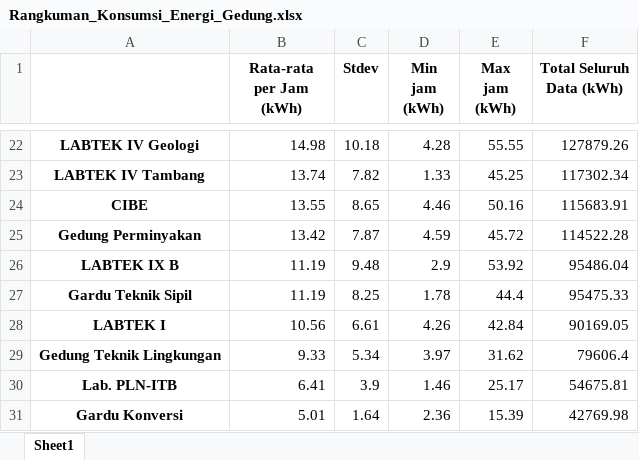
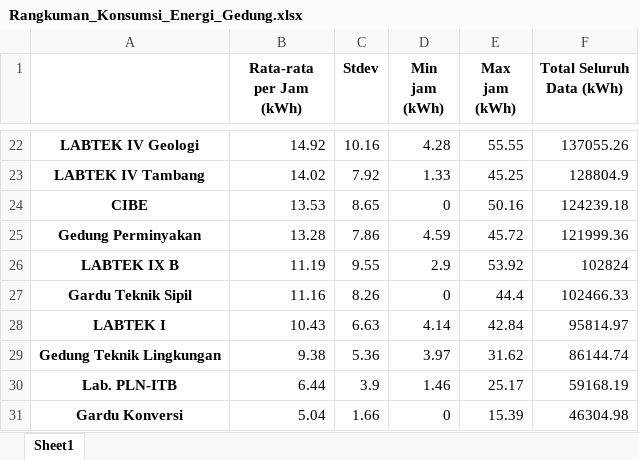
Before and after one commit to dannhkm/TA_SpatioTemporal, an Excel workbook: Data/meter_id/Rangkuman_Konsumsi_Energi_Gedung.xlsx, sheet Sheet1, drawn as a sheet; only a part is shown, gaps mark what is left out; values as stored, in another font and other column widths than the file's, no borders; the diff covers the shown part only; the diff names each change by its address in the sheet, - before the commit and + after, or states it on an @@ line.

```diff
--- a/Data/meter_id/Rangkuman_Konsumsi_Energi_Gedung.xlsx (sheet Sheet1)
+++ b/Data/meter_id/Rangkuman_Konsumsi_Energi_Gedung.xlsx (sheet Sheet1)
-B22 (Rata-rata per Jam (kWh)): 14.98
+B22 (Rata-rata per Jam (kWh)): 14.92
-C22 (Stdev): 10.18
+C22 (Stdev): 10.16
-F22 (Total Seluruh Data (kWh)): 127879.26
+F22 (Total Seluruh Data (kWh)): 137055.26
-B23 (Rata-rata per Jam (kWh)): 13.74
+B23 (Rata-rata per Jam (kWh)): 14.02
-C23 (Stdev): 7.82
+C23 (Stdev): 7.92
-F23 (Total Seluruh Data (kWh)): 117302.34
+F23 (Total Seluruh Data (kWh)): 128804.9
-B24 (Rata-rata per Jam (kWh)): 13.55
+B24 (Rata-rata per Jam (kWh)): 13.53
-D24 (Min jam (kWh)): 4.46
+D24 (Min jam (kWh)): 0
-F24 (Total Seluruh Data (kWh)): 115683.91
+F24 (Total Seluruh Data (kWh)): 124239.18
-B25 (Rata-rata per Jam (kWh)): 13.42
+B25 (Rata-rata per Jam (kWh)): 13.28
-C25 (Stdev): 7.87
+C25 (Stdev): 7.86
-F25 (Total Seluruh Data (kWh)): 114522.28
+F25 (Total Seluruh Data (kWh)): 121999.36
-C26 (Stdev): 9.48
+C26 (Stdev): 9.55
-F26 (Total Seluruh Data (kWh)): 95486.04
+F26 (Total Seluruh Data (kWh)): 102824
-B27 (Rata-rata per Jam (kWh)): 11.19
+B27 (Rata-rata per Jam (kWh)): 11.16
-C27 (Stdev): 8.25
+C27 (Stdev): 8.26
-D27 (Min jam (kWh)): 1.78
+D27 (Min jam (kWh)): 0
-F27 (Total Seluruh Data (kWh)): 95475.33
+F27 (Total Seluruh Data (kWh)): 102466.33
-B28 (Rata-rata per Jam (kWh)): 10.56
+B28 (Rata-rata per Jam (kWh)): 10.43
-C28 (Stdev): 6.61
+C28 (Stdev): 6.63
-D28 (Min jam (kWh)): 4.26
+D28 (Min jam (kWh)): 4.14
-F28 (Total Seluruh Data (kWh)): 90169.05
+F28 (Total Seluruh Data (kWh)): 95814.97
-B29 (Rata-rata per Jam (kWh)): 9.33
+B29 (Rata-rata per Jam (kWh)): 9.38
-C29 (Stdev): 5.34
+C29 (Stdev): 5.36
-F29 (Total Seluruh Data (kWh)): 79606.4
+F29 (Total Seluruh Data (kWh)): 86144.74
-B30 (Rata-rata per Jam (kWh)): 6.41
+B30 (Rata-rata per Jam (kWh)): 6.44
-F30 (Total Seluruh Data (kWh)): 54675.81
+F30 (Total Seluruh Data (kWh)): 59168.19
-B31 (Rata-rata per Jam (kWh)): 5.01
+B31 (Rata-rata per Jam (kWh)): 5.04
-C31 (Stdev): 1.64
+C31 (Stdev): 1.66
-D31 (Min jam (kWh)): 2.36
+D31 (Min jam (kWh)): 0
-F31 (Total Seluruh Data (kWh)): 42769.98
+F31 (Total Seluruh Data (kWh)): 46304.98
```
Also changed, not shown: 1 added row, 1 removed row and 85 edited cells elsewhere in this sheet, 38 other files.
